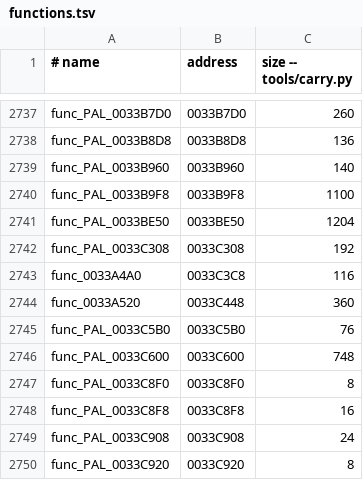
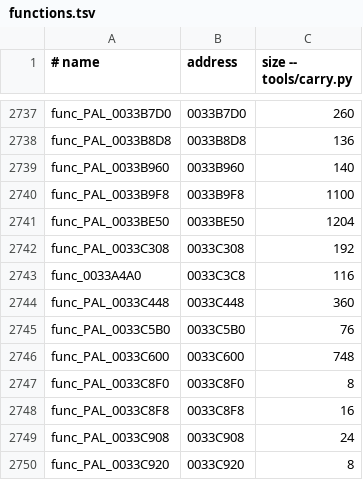
Before and after one commit to OpenRAC/rac2-decomp, a TSV file: config/pal/boot/functions.tsv, drawn as a sheet; only a part is shown, gaps mark what is left out.

```diff
--- a/config/pal/boot/functions.tsv
+++ b/config/pal/boot/functions.tsv
@@ -2743,3 +2743,3 @@ func_PAL_0033C308	0033C308	192
 func_0033A4A0	0033C3C8	116
-func_0033A520	0033C448	360
+func_PAL_0033C448	0033C448	360
 func_PAL_0033C5B0	0033C5B0	76
```
Also changed, not shown: config/pal/not_carried.tsv, config/us2/boot/functions.tsv, 21 other files.
